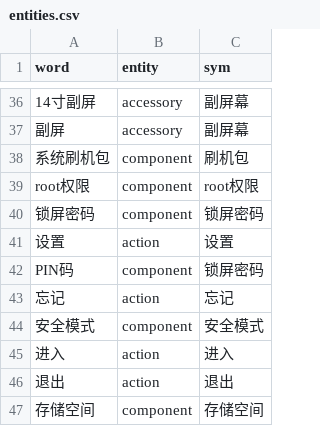
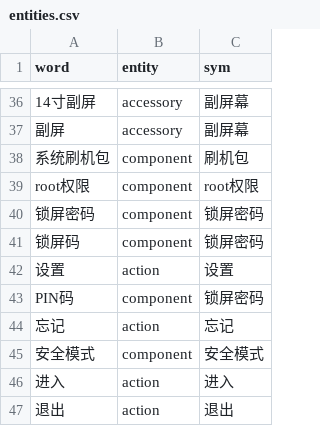
Before and after one commit to hi-noikiy/chatbot_nlu, a CSV file: cs/data/entities.csv, drawn as a sheet; only a part is shown, gaps mark what is left out; the shorter side is filled out with more unchanged rows.

Commit message:
added more entities

```diff
--- a/cs/data/entities.csv
+++ b/cs/data/entities.csv
@@ -40,2 +40,3 @@ root权限,component,root权限
 锁屏密码,component,锁屏密码
+锁屏码,component,锁屏密码
 设置,action,设置
```
